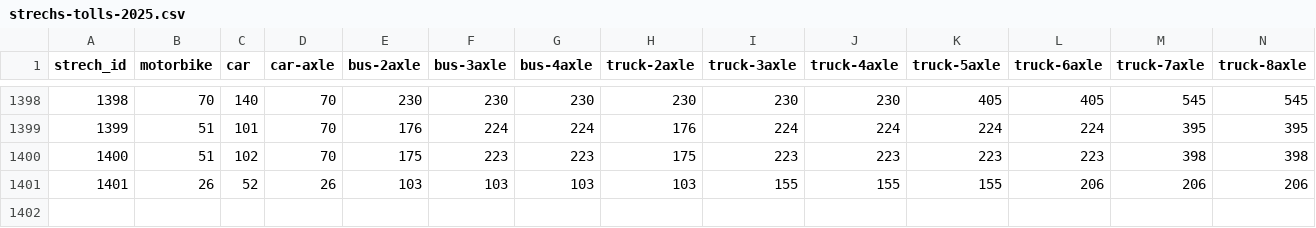
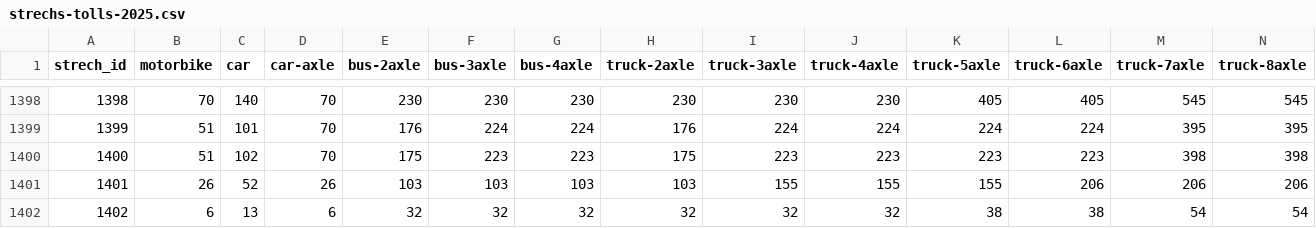
Before and after one commit to elaeon/tollbooth_etc_mx, a CSV file: data/tables/strechs-tolls-2025.csv, drawn as a sheet; only a part is shown, gaps mark what is left out; rows hold the shown columns only; the diff names each change by its address in the sheet, - before the commit and + after, or states it on an @@ line.

```diff
--- a/data/tables/strechs-tolls-2025.csv
+++ b/data/tables/strechs-tolls-2025.csv
+row 1402: 1402 | 6 | 13 | 6 | 32 | 32 | 32 | 32 | 32 | 32 | 38 | 38 | 54 | 54
```
Also changed, not shown: data/tables/strechs.csv, plazas_de_cobro.csv.
